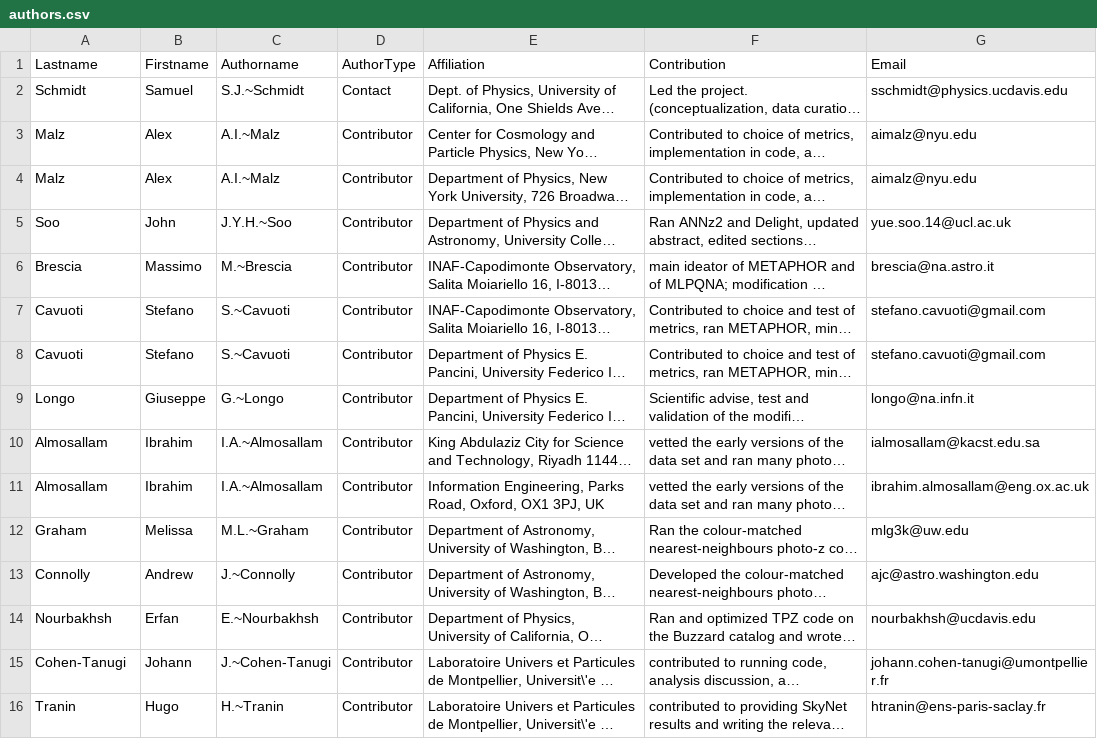
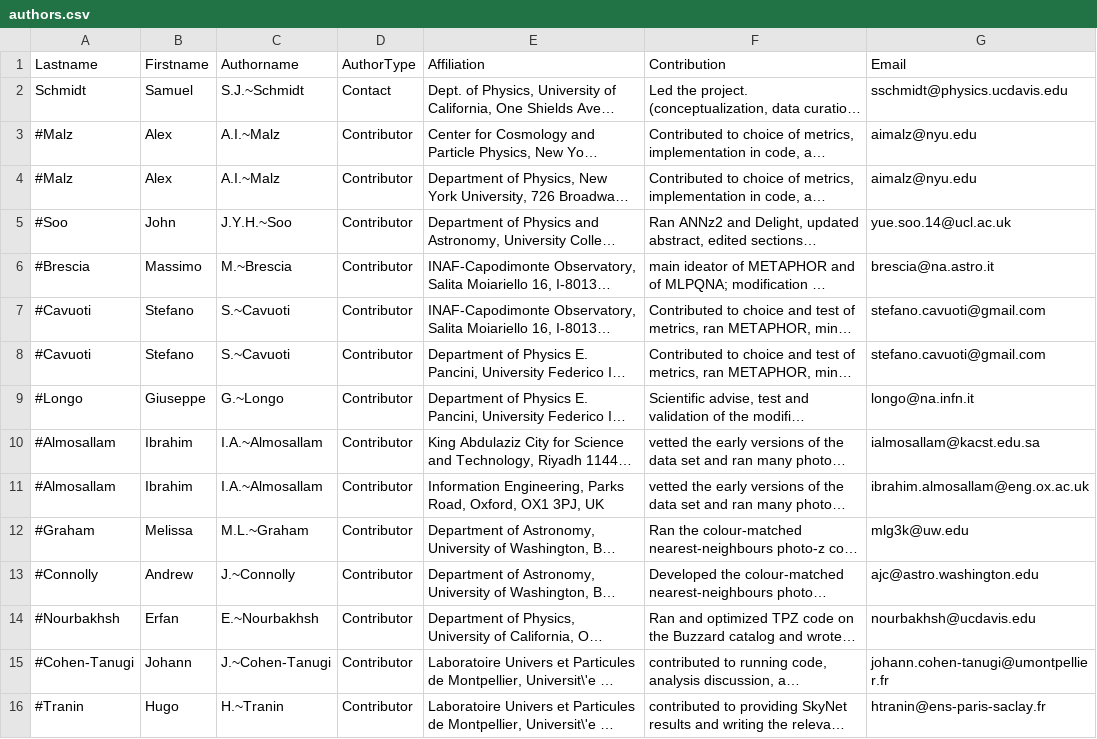
Before and after one commit to LSSTDESC/PZDC1paper, a CSV file: paper/authors.csv, drawn as a sheet; only a part is shown; long unchanged cells end in …; the diff covers the shown part only; the diff names each change by its address in the sheet, - before the commit and + after, or states it on an @@ line.

Commit message:
still has a bug so removed all but Sam

```diff
--- a/paper/authors.csv
+++ b/paper/authors.csv
-A3:A4 (Lastname): Malz
+A3:A4 (Lastname): #Malz
-A5 (Lastname): Soo
+A5 (Lastname): #Soo
-A6 (Lastname): Brescia
+A6 (Lastname): #Brescia
-A7:A8 (Lastname): Cavuoti
+A7:A8 (Lastname): #Cavuoti
-A9 (Lastname): Longo
+A9 (Lastname): #Longo
-A10:A11 (Lastname): Almosallam
+A10:A11 (Lastname): #Almosallam
-A12 (Lastname): Graham
+A12 (Lastname): #Graham
-A13 (Lastname): Connolly
+A13 (Lastname): #Connolly
-A14 (Lastname): Nourbakhsh
+A14 (Lastname): #Nourbakhsh
-A15 (Lastname): Cohen-Tanugi
+A15 (Lastname): #Cohen-Tanugi
-A16 (Lastname): Tranin
+A16 (Lastname): #Tranin
```
Also changed, not shown: 13 edited cells elsewhere in this file.
